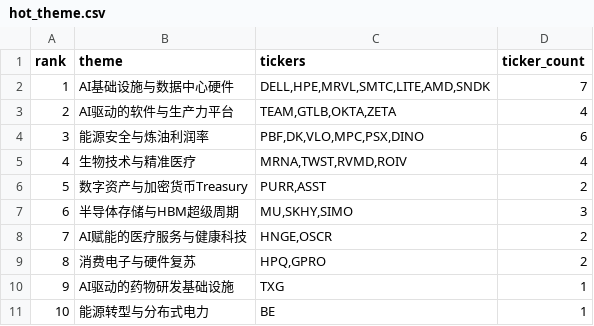
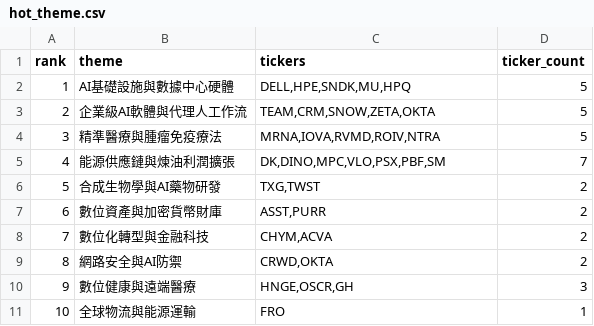
Before and after one commit to tu1258/Stock-Screener, a CSV file: output/hot_theme.csv, drawn as a sheet.

```diff
--- a/output/hot_theme.csv
+++ b/output/hot_theme.csv
@@ -1,11 +1,11 @@
 rank,theme,tickers,ticker_count
-1,AI基础设施与数据中心硬件,"DELL,HPE,MRVL,SMTC,LITE,AMD,SNDK",7
-2,AI驱动的软件与生产力平台,"TEAM,GTLB,OKTA,ZETA",4
-3,能源安全与炼油利润率,"PBF,DK,VLO,MPC,PSX,DINO",6
-4,生物技术与精准医疗,"MRNA,TWST,RVMD,ROIV",4
-5,数字资产与加密货币Treasury,"PURR,ASST",2
-6,半导体存储与HBM超级周期,"MU,SKHY,SIMO",3
-7,AI赋能的医疗服务与健康科技,"HNGE,OSCR",2
-8,消费电子与硬件复苏,"HPQ,GPRO",2
-9,AI驱动的药物研发基础设施,TXG,1
-10,能源转型与分布式电力,BE,1
+1,AI基礎設施與數據中心硬體,"DELL,HPE,SNDK,MU,HPQ",5
+2,企業級AI軟體與代理人工作流,"TEAM,CRM,SNOW,ZETA,OKTA",5
+3,精準醫療與腫瘤免疫療法,"MRNA,IOVA,RVMD,ROIV,NTRA",5
+4,能源供應鏈與煉油利潤擴張,"DK,DINO,MPC,VLO,PSX,PBF,SM",7
+5,合成生物學與AI藥物研發,"TXG,TWST",2
+6,數位資產與加密貨幣財庫,"ASST,PURR",2
+7,數位化轉型與金融科技,"CHYM,ACVA",2
+8,網路安全與AI防禦,"CRWD,OKTA",2
+9,數位健康與遠端醫療,"HNGE,OSCR,GH",3
+10,全球物流與能源運輸,FRO,1
```
Also changed, not shown: 1 other file.
